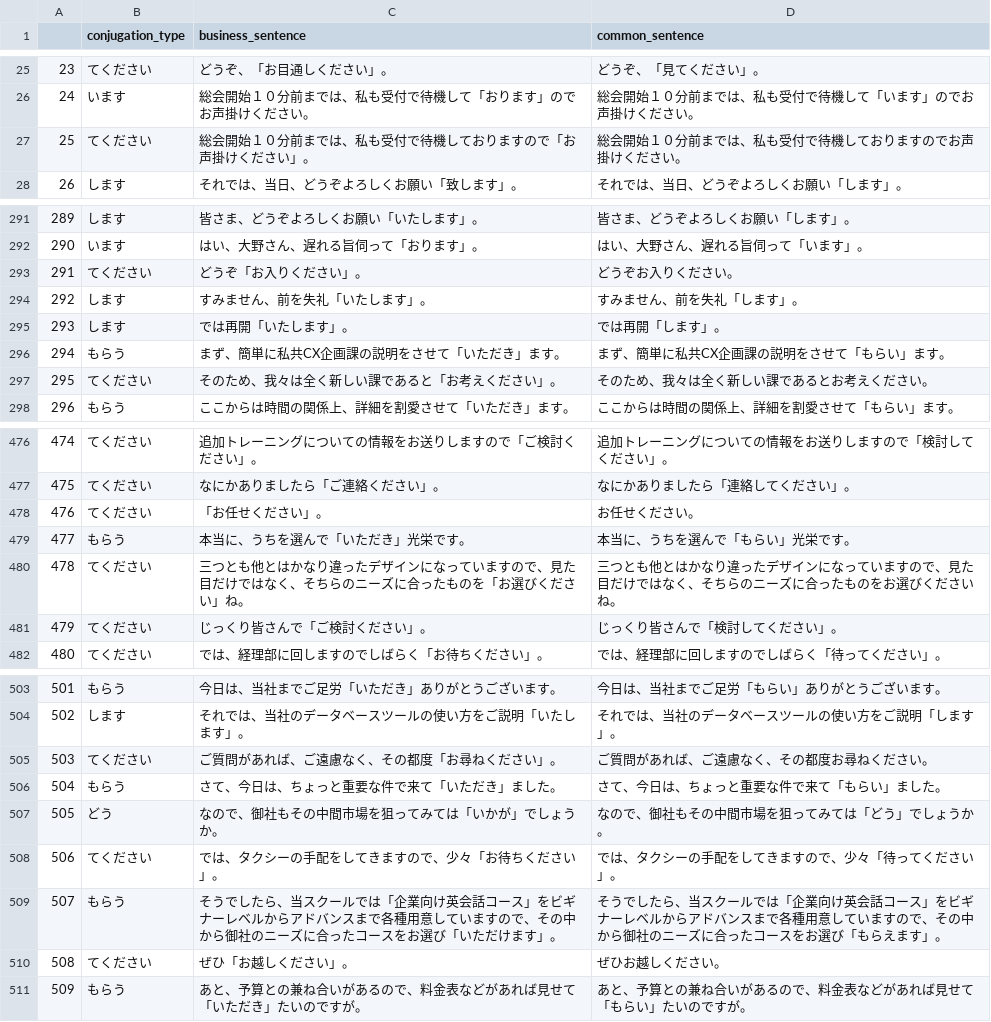
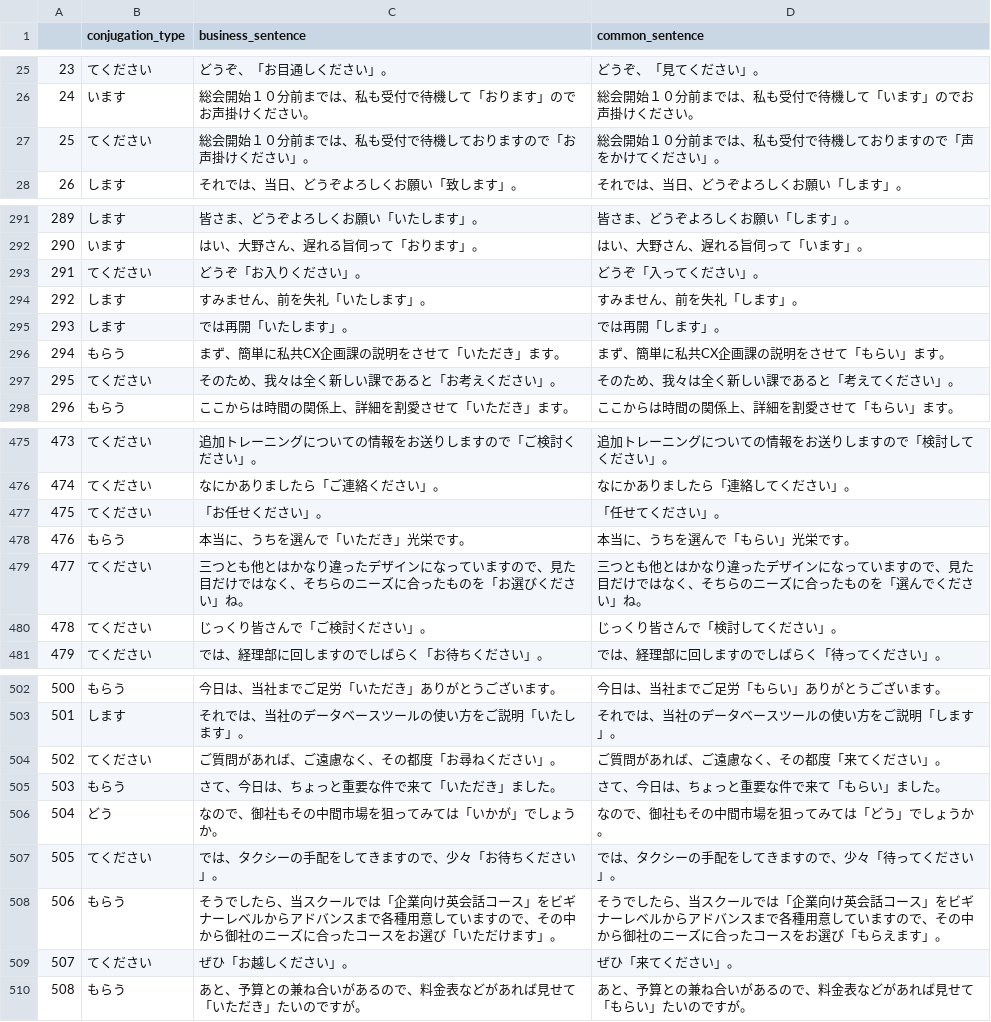
Before and after one commit to iris-liu0312/ling5200, a CSV file: corpus.csv, drawn as a sheet; only a part is shown, gaps mark what is left out; addresses are those after the commit; the diff covers the shown part only; the diff names each change by its address in the sheet, - before the commit and + after, or states it on an @@ line.

```diff
--- a/corpus.csv
+++ b/corpus.csv
-D27 (common_sentence): 総会開始１０分前までは、私も受付で待機しておりますのでお声掛けください。
+D27 (common_sentence): 総会開始１０分前までは、私も受付で待機しておりますので「声をかけてください」。
-D293 (common_sentence): どうぞお入りください。
+D293 (common_sentence): どうぞ「入ってください」。
-D297 (common_sentence): そのため、我々は全く新しい課であるとお考えください。
+D297 (common_sentence): そのため、我々は全く新しい課であると「考えてください」。
@@ column A renumbered from row 462 down @@
-D477 (common_sentence): お任せください。
+D477 (common_sentence): 「任せてください」。
-D479 (common_sentence): …たものをお選びくださいね。
+D479 (common_sentence): …たものを「選んでください」ね。
-D504 (common_sentence): ご質問があれば、ご遠慮なく、その都度お尋ねください。
+D504 (common_sentence): ご質問があれば、ご遠慮なく、その都度「来てください」。
-D509 (common_sentence): ぜひお越しください。
+D509 (common_sentence): ぜひ「来てください」。
```
Also changed, not shown: 1 removed row and 16 edited cells elsewhere in this file, 2 other files.
